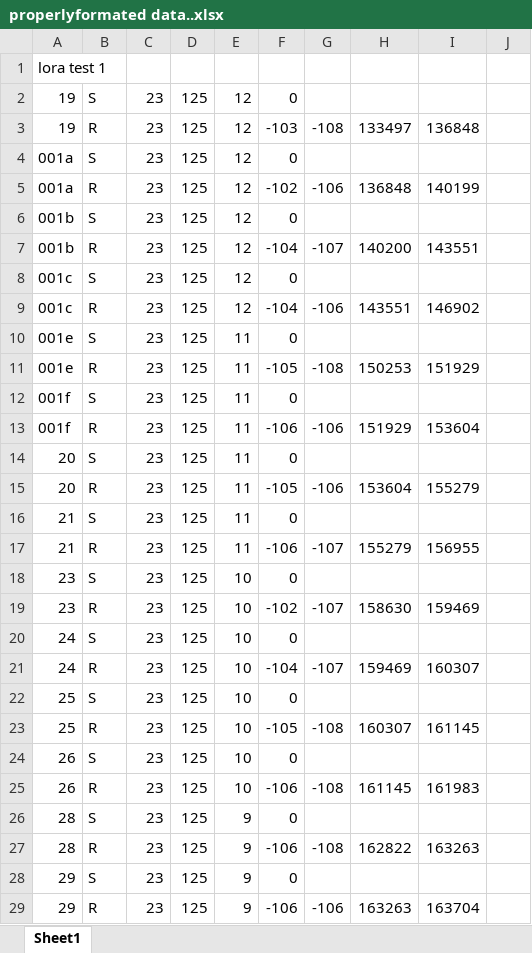
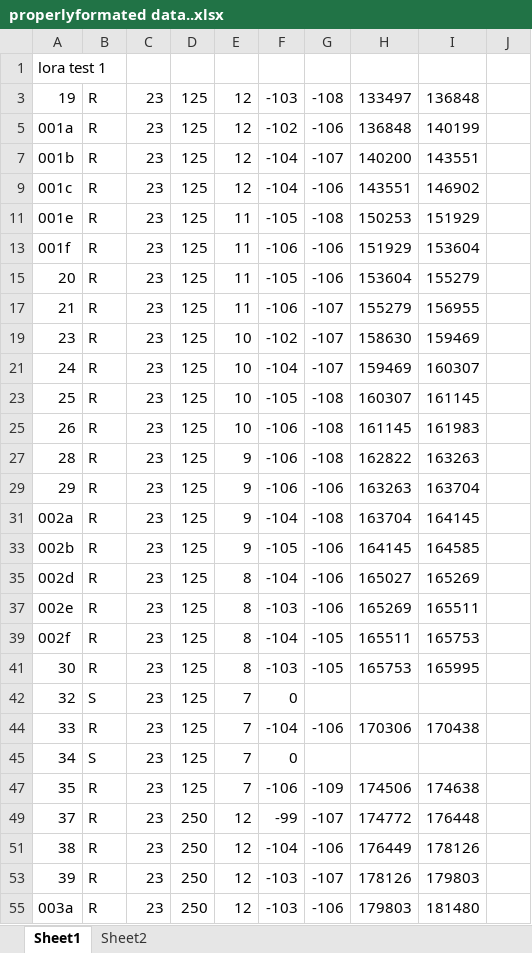
Before and after one commit to agriculturemeshnetwork/arduino, an Excel workbook: properlyformated data..xlsx, sheet Sheet1, drawn as a sheet; only a part is shown; the shorter side is filled out with more unchanged rows; values as stored, in another font and other column widths than the file's, no borders; the diff covers the shown part only; the diff names each change by its address in the sheet, - before the commit and + after, or states it on an @@ line.

```diff
--- a/properlyformated data..xlsx (sheet Sheet1)
+++ b/properlyformated data..xlsx (sheet Sheet1)
+sheet tab: Sheet2
-row 2: 19 | S | 23 | 125 | 12 | 0
-row 4: 001a | S | 23 | 125 | 12 | 0
-row 6: 001b | S | 23 | 125 | 12 | 0
-row 8: 001c | S | 23 | 125 | 12 | 0
-row 10: 001e | S | 23 | 125 | 11 | 0
-row 12: 001f | S | 23 | 125 | 11 | 0
-row 14: 20 | S | 23 | 125 | 11 | 0
-row 16: 21 | S | 23 | 125 | 11 | 0
-row 18: 23 | S | 23 | 125 | 10 | 0
-row 20: 24 | S | 23 | 125 | 10 | 0
-row 22: 25 | S | 23 | 125 | 10 | 0
-row 24: 26 | S | 23 | 125 | 10 | 0
-row 26: 28 | S | 23 | 125 | 9 | 0
-row 28: 29 | S | 23 | 125 | 9 | 0
```
Also changed, not shown: 220 removed rows elsewhere in this sheet, formulas that keep their value, hidden cells.
